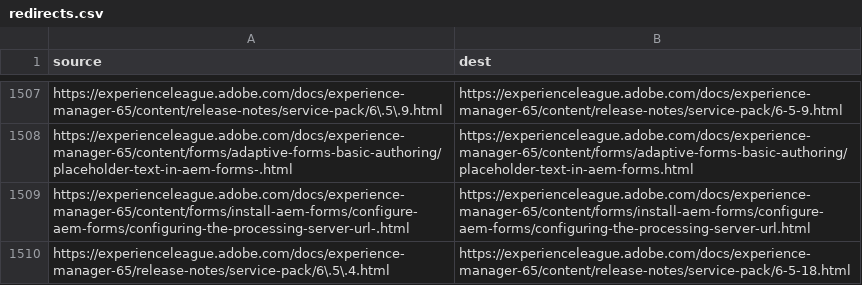
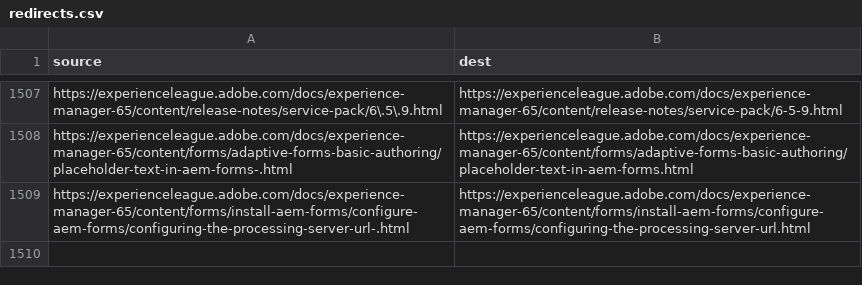
Before and after one commit to AdobeDocs/experience-manager-65.sv-SE, a CSV file: redirects.csv, drawn as a sheet; only a part is shown, gaps mark what is left out.

Commit message:
Updating Old File for core commit b8c405fafce77df2325c2dd39dbc79bd51866003

```diff
--- a/redirects.csv
+++ b/redirects.csv
@@ -1509,2 +1509 @@ https://experienceleague.adobe.com/docs/experience-manager-65/content/forms/adap
 https://experienceleague.adobe.com/docs/experience-manager-65/content/forms/install-aem-forms/configure-aem-forms/configuring-the-processing-server-url-.html,https://experienceleague.adobe.com/docs/experience-manager-65/content/forms/install-aem-forms/configure-aem-forms/configuring-the-processing-server-url.html
-https://experienceleague.adobe.com/docs/experience-manager-65/release-notes/service-pack/6\.5\.4.html,https://experienceleague.adobe.com/docs/experience-manager-65/content/release-notes/service-pack/6-5-18.html
```
